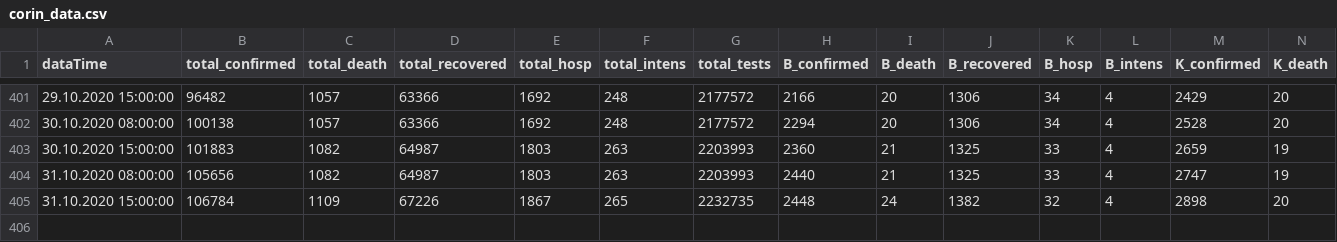
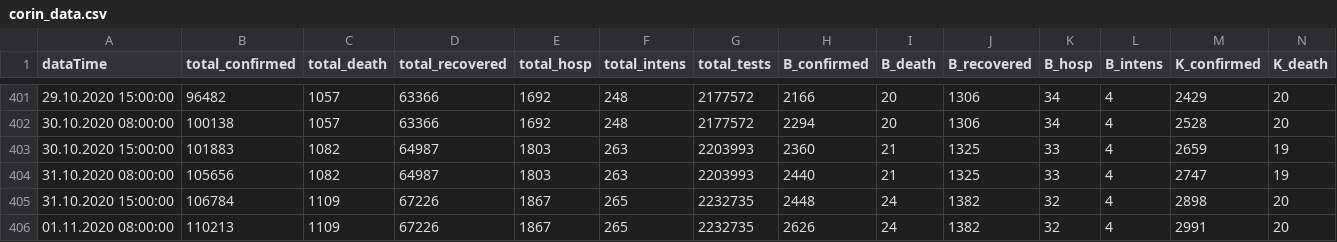
Before and after one commit to walterra/covid-19, a CSV file: data/corin_data.csv, drawn as a sheet; only a part is shown, gaps mark what is left out; rows hold the shown columns only; the diff names each change by its address in the sheet, - before the commit and + after, or states it on an @@ line.

```diff
--- a/data/corin_data.csv
+++ b/data/corin_data.csv
+row 406: 01.11.2020 08:00:00 | 110213 | 1109 | 67226 | 1867 | 265 | 2232735 | 2626 | 24 | 1382 | 32 | 4 | 2991 | 20
```
Also changed, not shown: 3 other files.
